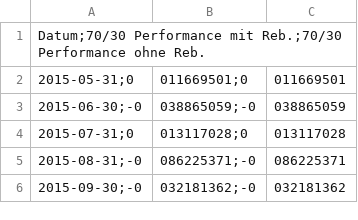
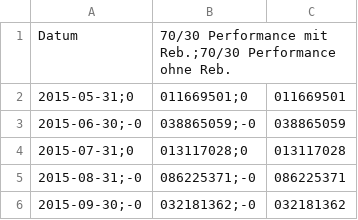
Before and after one commit to Rushara13/SharpeRatio, a CSV file: 70_30_returns.csv, drawn as a sheet; only a part is shown.

Commit message:
Update 70_30_returns.csv

```diff
--- a/70_30_returns.csv
+++ b/70_30_returns.csv
@@ -1,2 +1,2 @@
-Datum;70/30 Performance mit Reb.;70/30 Performance ohne Reb.
+Datum,70/30 Performance mit Reb.;70/30 Performance ohne Reb.
 2015-05-31;0,011669501;0,011669501
```
